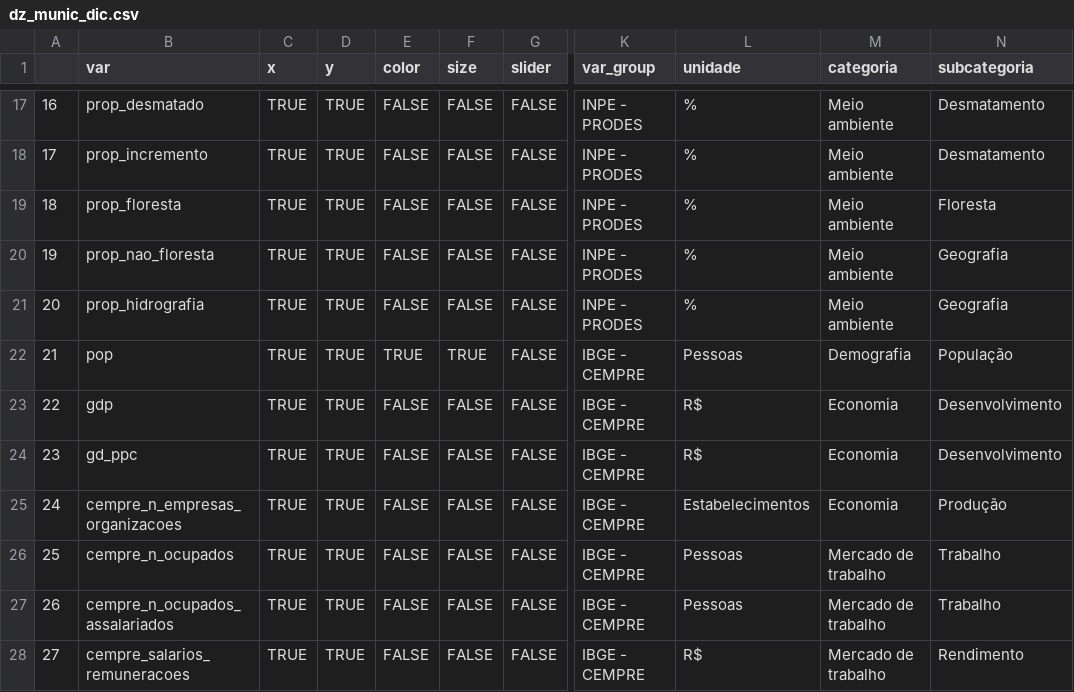
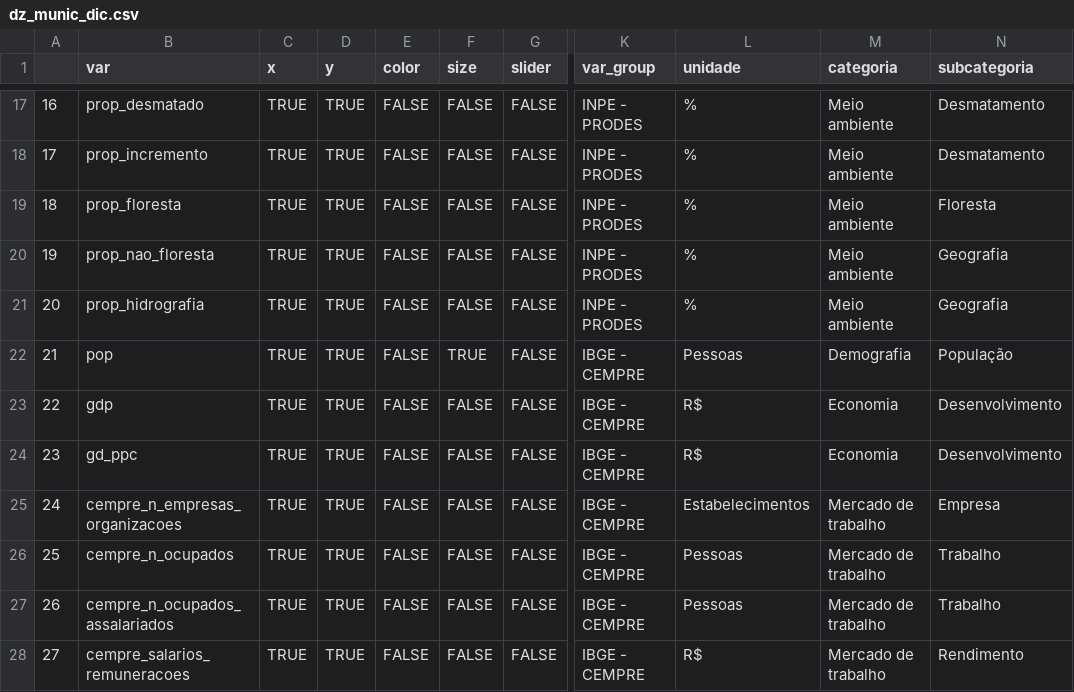
Before and after one commit to datazoompuc/datazoom_viz, a CSV file: data/dz_munic_dic.csv, drawn as a sheet; only a part is shown, gaps mark what is left out; the diff covers the shown part only; the diff names each change by its address in the sheet, - before the commit and + after, or states it on an @@ line.

```diff
--- a/data/dz_munic_dic.csv
+++ b/data/dz_munic_dic.csv
-E22 (color): TRUE
+E22 (color): FALSE
-M25 (categoria): Economia
+M25 (categoria): Mercado de trabalho
-N25 (subcategoria): Produção
+N25 (subcategoria): Empresa
```
Also changed, not shown: 103 edited cells elsewhere in this file, 2 other files.
